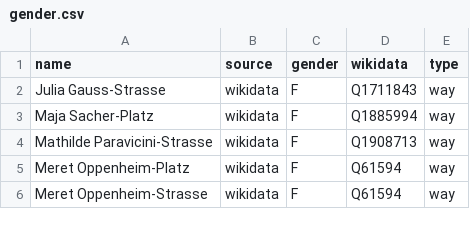
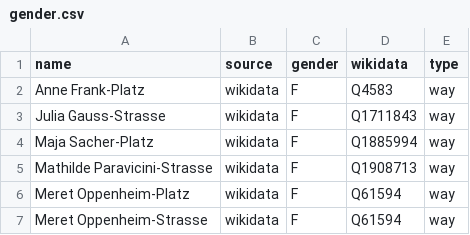
Before and after one commit to EqualStreetNames/equalstreetnames-basel, a CSV file: data/gender.csv, drawn as a sheet; only a part is shown; the diff names each change by its address in the sheet, - before the commit and + after, or states it on an @@ line.

```diff
--- a/data/gender.csv
+++ b/data/gender.csv
+row 2: Anne Frank-Platz | wikidata | F | Q4583 | way
```
Also changed, not shown: data/other.csv, 3 other files.
